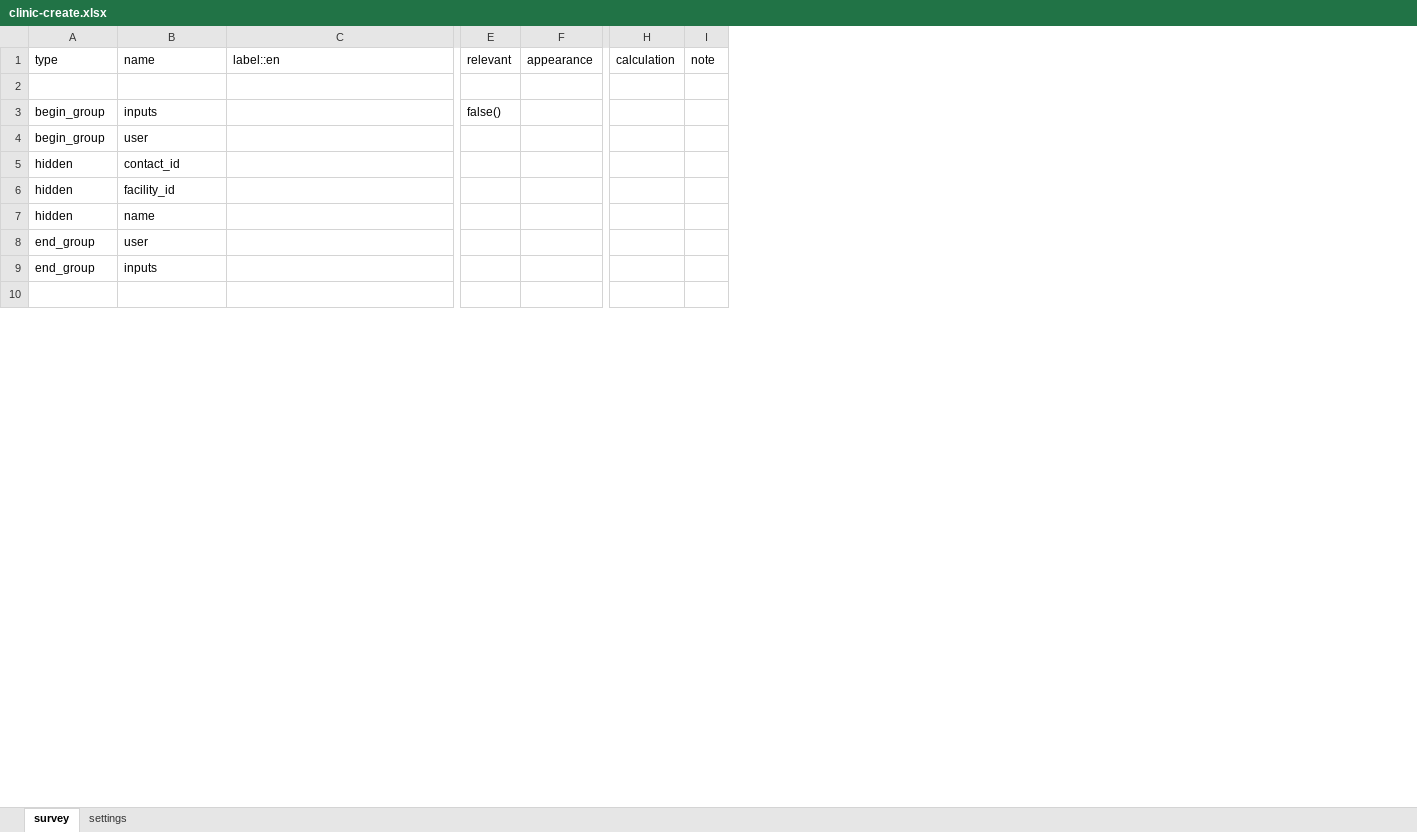
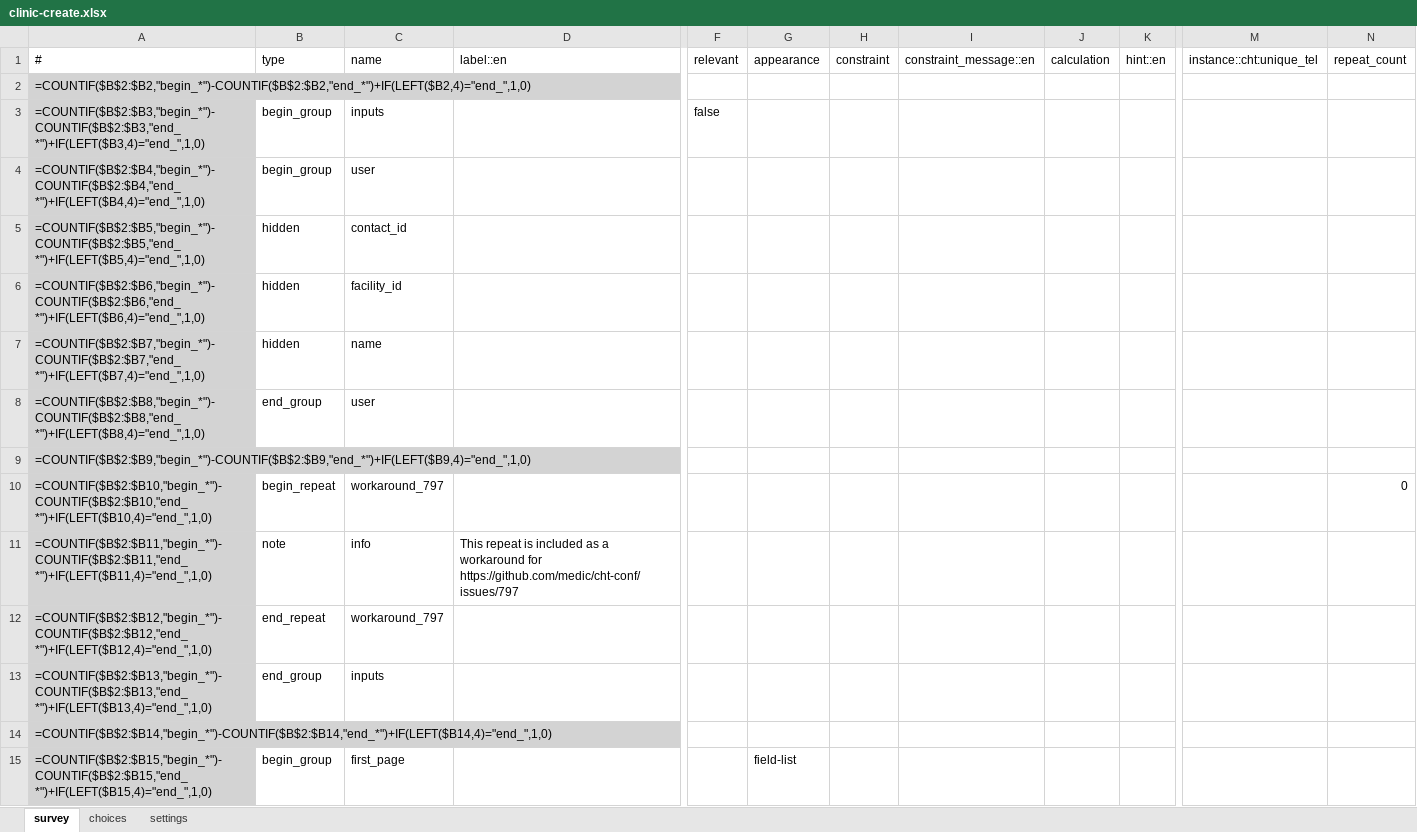
Before and after one commit to jkuester/cht-config-library, an Excel workbook: basic-forms/forms/contact/clinic-create.xlsx, sheet survey, drawn as a sheet; only a part is shown, gaps mark what is left out; values as stored, in another font and other column widths than the file's, no borders; formulas without a stored value are shown as written; conditional formats not drawn; removed rows and columns are numbered as before the commit, all else as after; rows hold the shown columns only; the diff covers the shown part only; the diff names each change by its address in the sheet, - before the commit and + after, or states it on an @@ line.

```diff
--- a/basic-forms/forms/contact/clinic-create.xlsx (sheet survey)
+++ b/basic-forms/forms/contact/clinic-create.xlsx (sheet survey)
+sheet tab: choices
+column A (#), rows 2-8: =COUNTIF($B$2:$B2,"begin_*")-COUNTIF($B$2:$B2,"end_*")+IF(LEFT($B2,4)="end_",1,0) | =COUNTIF($B$2:$B3,"begin_*")-COUNTIF($B$2:$B3,"end_*")+IF(LEFT($B3,4)="end_",1,0) | =COUNTIF($B$2:$B4,"begin_*")-COUNTIF($B$2:$B4,"end_*")+IF(LEFT($B4,4)="end_",1,0) | =COUNTIF($B$2:$B5,"begin_*")-COUNTIF($B$2:$B5,"end_*")+IF(LEFT($B5,4)="end_",1,0) | =COUNTIF($B$2:$B6,"begin_*")-COUNTIF($B$2:$B6,"end_*")+IF(LEFT($B6,4)="end_",1,0) | =COUNTIF($B$2:$B7,"begin_*")-COUNTIF($B$2:$B7,"end_*")+IF(LEFT($B7,4)="end_",1,0) | =COUNTIF($B$2:$B8,"begin_*")-COUNTIF($B$2:$B8,"end_*")+IF(LEFT($B8,4)="end_",1,0); rows 13-14: =COUNTIF($B$2:$B13,"begin_*")-COUNTIF($B$2:$B13,"end_*")+IF(LEFT($B13,4)="end_",1,0) | =COUNTIF($B$2:$B14,"begin_*")-COUNTIF($B$2:$B14,"end_*")+IF(LEFT($B14,4)="end_",1,0)
+column H (constraint), empty
+column I (constraint_message::en), empty
+column J (calculation), empty
+column K (hint::en), empty
-column H (calculation), empty
-column I (note), empty
+column M (instance::cht:unique_tel), empty
+column N (repeat_count), empty
-F3 (relevant): false()
+F3 (relevant): false
+row 9: =COUNTIF($B$2:$B9,"begin_*")-COUNTIF($B$2:$B9,"end_*")+IF(LEFT($B9,4)="end_",1,0)
+row 10: =COUNTIF($B$2:$B10,"begin_*")-COUNTIF($B$2:$B10,"end_*")+IF(LEFT($B10,4)="end_",1,0) | begin_repeat | workaround_797 |  |  |  |  |  |  |  |  | 0
+row 11: =COUNTIF($B$2:$B11,"begin_*")-COUNTIF($B$2:$B11,"end_*")+IF(LEFT($B11,4)="end_",1,0) | note | info | This repeat is included as a workaround for https://github.com/medic/cht-conf/issues/797
+row 12: =COUNTIF($B$2:$B12,"begin_*")-COUNTIF($B$2:$B12,"end_*")+IF(LEFT($B12,4)="end_",1,0) | end_repeat | workaround_797
+row 15: =COUNTIF($B$2:$B15,"begin_*")-COUNTIF($B$2:$B15,"end_*")+IF(LEFT($B15,4)="end_",1,0) | begin_group | first_page |  |  | field-list
```
Also changed, not shown: other rows of this sheet, sheet settings, basic-forms/forms/app/select_contact.xlsx, 14 other files.
